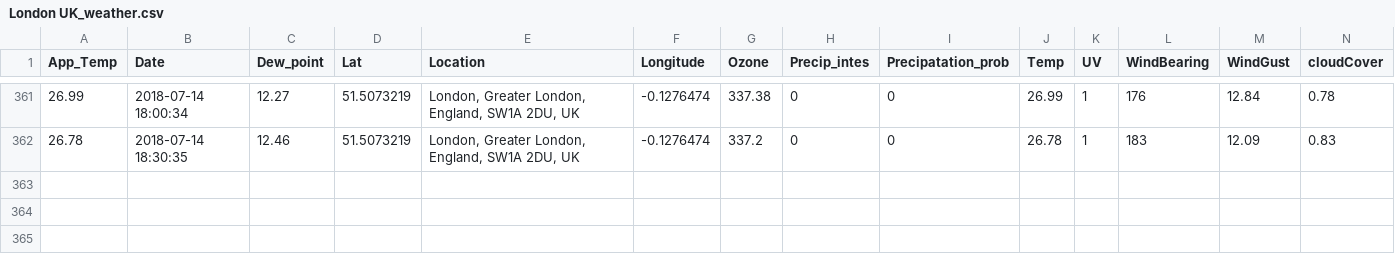
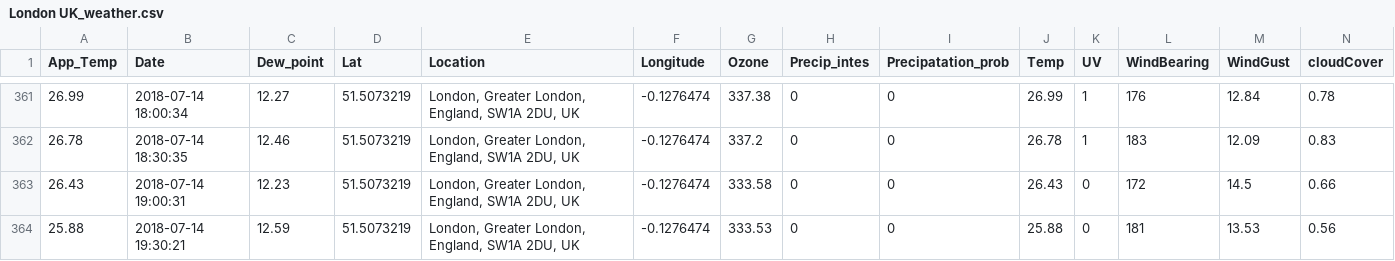
Before and after one commit to Jamespage6978/Projects, a CSV file: API_attempt/data/London UK_weather.csv, drawn as a sheet; only a part is shown, gaps mark what is left out; rows hold the shown columns only; the diff names each change by its address in the sheet, - before the commit and + after, or states it on an @@ line.

```diff
--- a/API_attempt/data/London UK_weather.csv
+++ b/API_attempt/data/London UK_weather.csv
+row 363: 26.43 | 2018-07-14 19:00:31 | 12.23 | 51.5073219 | London, Greater London, England, SW1A 2DU, UK | -0.1276474 | 333.58 | 0 | 0 | 26.43 | 0 | 172 | 14.5 | 0.66
+row 364: 25.88 | 2018-07-14 19:30:21 | 12.59 | 51.5073219 | London, Greater London, England, SW1A 2DU, UK | -0.1276474 | 333.53 | 0 | 0 | 25.88 | 0 | 181 | 13.53 | 0.56
```
Also changed, not shown: API_attempt/data/Carmarthen UK_weather.csv, API_attempt/data/Halesowen UK_weather.csv, 1 other file.
